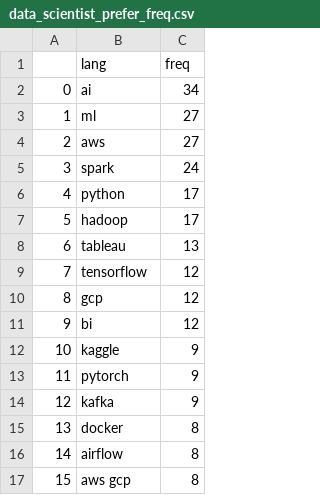
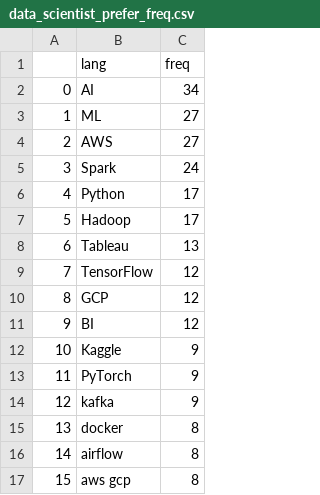
Before and after one commit to sanghoonnam/data_for_datascience, a CSV file: data_scientist_prefer_freq.csv, drawn as a sheet; only a part is shown.

Commit message:
Update data_scientist_prefer_freq.csv

```diff
--- a/data_scientist_prefer_freq.csv
+++ b/data_scientist_prefer_freq.csv
@@ -1,14 +1,14 @@
 ,lang,freq
-0,ai,34
-1,ml,27
-2,aws,27
-3,spark,24
-4,python,17
-5,hadoop,17
-6,tableau,13
-7,tensorflow,12
-8,gcp,12
-9,bi,12
-10,kaggle,9
-11,pytorch,9
+0,AI,34
+1,ML,27
+2,AWS,27
+3,Spark,24
+4,Python,17
+5,Hadoop,17
+6,Tableau,13
+7,TensorFlow,12
+8,GCP,12
+9,BI,12
+10,Kaggle,9
+11,PyTorch,9
 12,kafka,9
```
